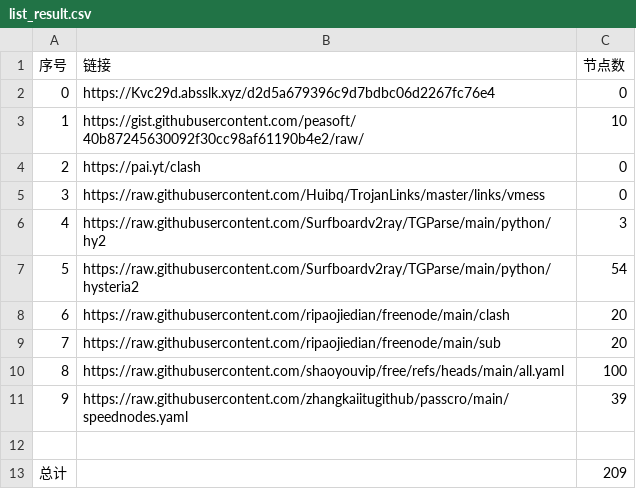
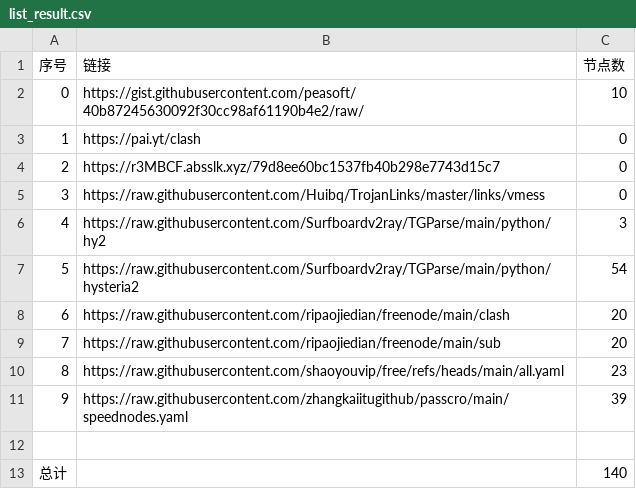
Before and after one commit to Yjk981201/NoMoreWalls, a CSV file: list_result.csv, drawn as a sheet.

```diff
--- a/list_result.csv
+++ b/list_result.csv
@@ -1,5 +1,5 @@
 序号,链接,节点数
-0,https://Kvc29d.absslk.xyz/d2d5a679396c9d7bdbc06d2267fc76e4,0
-1,https://gist.githubusercontent.com/peasoft/40b87245630092f30cc98af61190b4e2/raw/,10
-2,https://pai.yt/clash,0
+0,https://gist.githubusercontent.com/peasoft/40b87245630092f30cc98af61190b4e2/raw/,10
+1,https://pai.yt/clash,0
+2,https://r3MBCF.absslk.xyz/79d8ee60bc1537fb40b298e7743d15c7,0
 3,https://raw.githubusercontent.com/Huibq/TrojanLinks/master/links/vmess,0
@@ -9,5 +9,5 @@
 7,https://raw.githubusercontent.com/ripaojiedian/freenode/main/sub,20
-8,https://raw.githubusercontent.com/shaoyouvip/free/refs/heads/main/all.yaml,100
+8,https://raw.githubusercontent.com/shaoyouvip/free/refs/heads/main/all.yaml,23
 9,https://raw.githubusercontent.com/zhangkaiitugithub/passcro/main/speednodes.yaml,39
 
-总计,,209
+总计,,140
```
Also changed, not shown: 23 other files.
